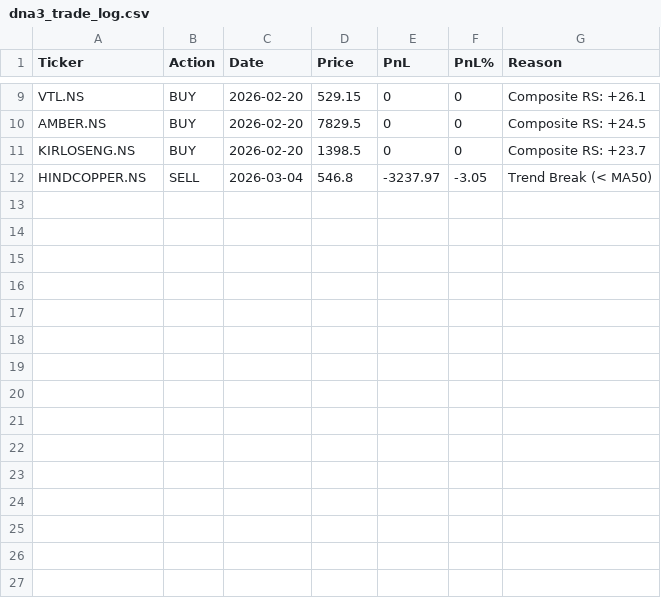
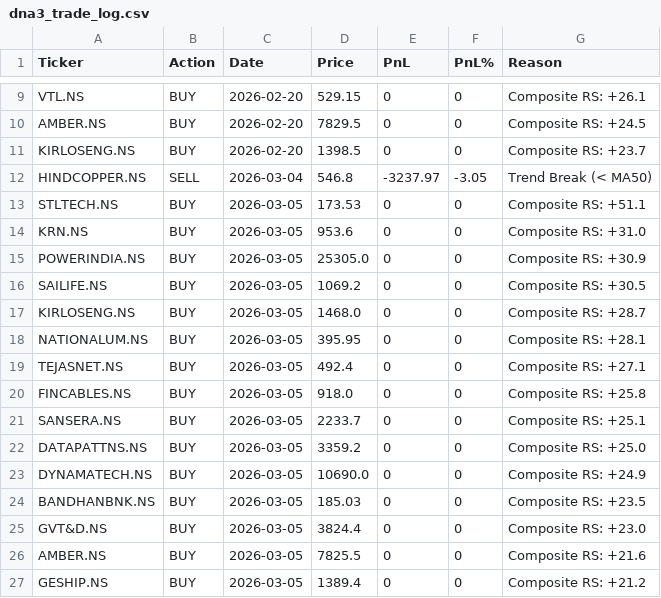
Before and after one commit to adi-git01/nifty-dashboard, a CSV file: data/dna3_trade_log.csv, drawn as a sheet; only a part is shown, gaps mark what is left out.

```diff
--- a/data/dna3_trade_log.csv
+++ b/data/dna3_trade_log.csv
@@ -12 +12,16 @@ KIRLOSENG.NS,BUY,2026-02-20,1398.5,0,0,Composite RS: +23.7
 HINDCOPPER.NS,SELL,2026-03-04,546.8,-3237.97,-3.05,Trend Break (< MA50)
+STLTECH.NS,BUY,2026-03-05,173.53,0,0,Composite RS: +51.1
+KRN.NS,BUY,2026-03-05,953.6,0,0,Composite RS: +31.0
+POWERINDIA.NS,BUY,2026-03-05,25305.0,0,0,Composite RS: +30.9
+SAILIFE.NS,BUY,2026-03-05,1069.2,0,0,Composite RS: +30.5
+KIRLOSENG.NS,BUY,2026-03-05,1468.0,0,0,Composite RS: +28.7
+NATIONALUM.NS,BUY,2026-03-05,395.95,0,0,Composite RS: +28.1
+TEJASNET.NS,BUY,2026-03-05,492.4,0,0,Composite RS: +27.1
+FINCABLES.NS,BUY,2026-03-05,918.0,0,0,Composite RS: +25.8
+SANSERA.NS,BUY,2026-03-05,2233.7,0,0,Composite RS: +25.1
+DATAPATTNS.NS,BUY,2026-03-05,3359.2,0,0,Composite RS: +25.0
+DYNAMATECH.NS,BUY,2026-03-05,10690.0,0,0,Composite RS: +24.9
+BANDHANBNK.NS,BUY,2026-03-05,185.03,0,0,Composite RS: +23.5
+GVT&D.NS,BUY,2026-03-05,3824.4,0,0,Composite RS: +23.0
+AMBER.NS,BUY,2026-03-05,7825.5,0,0,Composite RS: +21.6
+GESHIP.NS,BUY,2026-03-05,1389.4,0,0,Composite RS: +21.2
```
Also changed, not shown: data/alerts_log.csv, data/sub_industry_rotation.csv, 5 other files.
